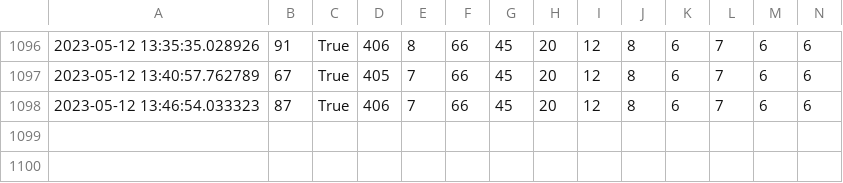
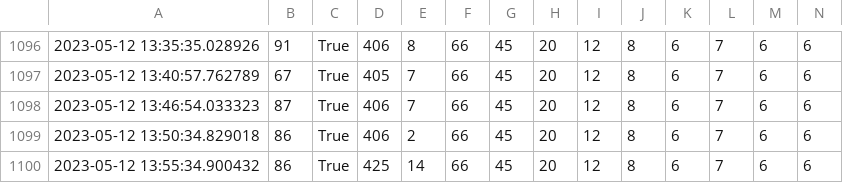
Before and after one commit to JakobBull/raspberrypi, a CSV file: air-quality-monitor/air_data.csv, drawn as a sheet; only a part is shown, gaps mark what is left out; rows hold the shown columns only; the diff names each change by its address in the sheet, - before the commit and + after, or states it on an @@ line.

Commit message:
data

```diff
--- a/air-quality-monitor/air_data.csv
+++ b/air-quality-monitor/air_data.csv
+row 1099: 2023-05-12 13:50:34.829018 | 86 | True | 406 | 2 | 66 | 45 | 20 | 12 | 8 | 6 | 7 | 6 | 6
+row 1100: 2023-05-12 13:55:34.900432 | 86 | True | 425 | 14 | 66 | 45 | 20 | 12 | 8 | 6 | 7 | 6 | 6
```
